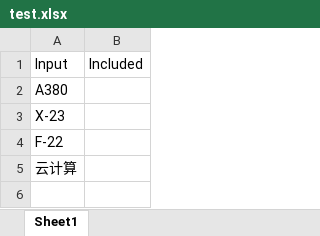
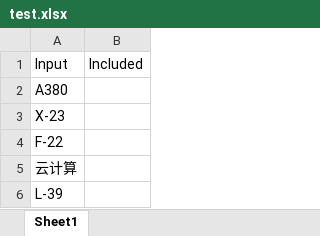
Before and after one commit to WangYidao/BaikeSpider, an Excel workbook: Code/test.xlsx, sheet Sheet1, drawn as a sheet; values as stored, in another font and other column widths than the file's, no borders; the diff names each change by its address in the sheet, - before the commit and + after, or states it on an @@ line.

```diff
--- a/Code/test.xlsx (sheet Sheet1)
+++ b/Code/test.xlsx (sheet Sheet1)
+row 6: L-39
```
Also changed, not shown: 7 other files.
